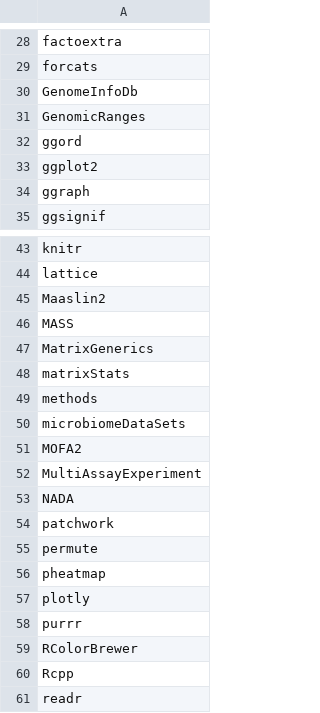
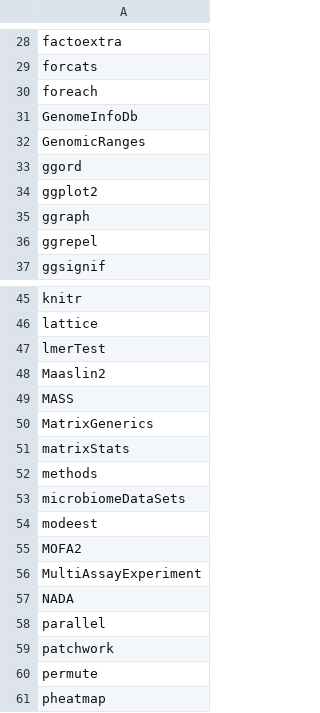
Before and after one commit to microbiome/course_2022_radboud, a CSV file: pkgs.csv, drawn as a sheet; only a part is shown, gaps mark what is left out; the shorter side is filled out with more unchanged rows; the diff names each change by its address in the sheet, - before the commit and + after, or states it on an @@ line.

```diff
--- a/pkgs.csv
+++ b/pkgs.csv
+row 30: foreach
+row 36: ggrepel
+row 47: lmerTest
+row 54: modeest
+row 58: parallel
```
Also changed, not shown: 1 other file.
